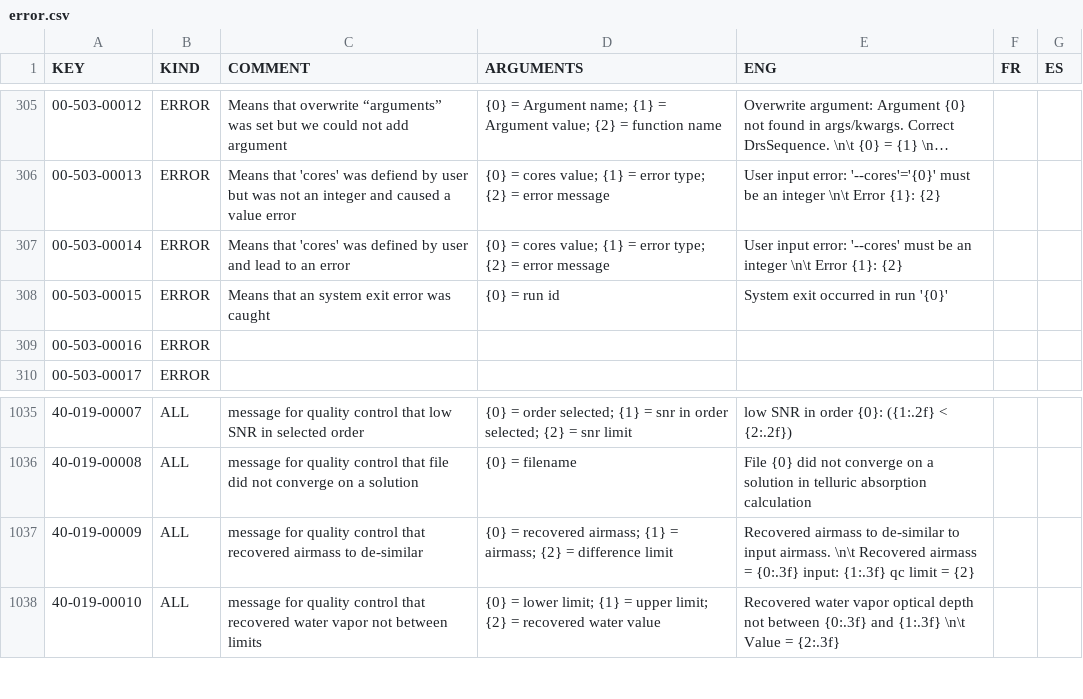
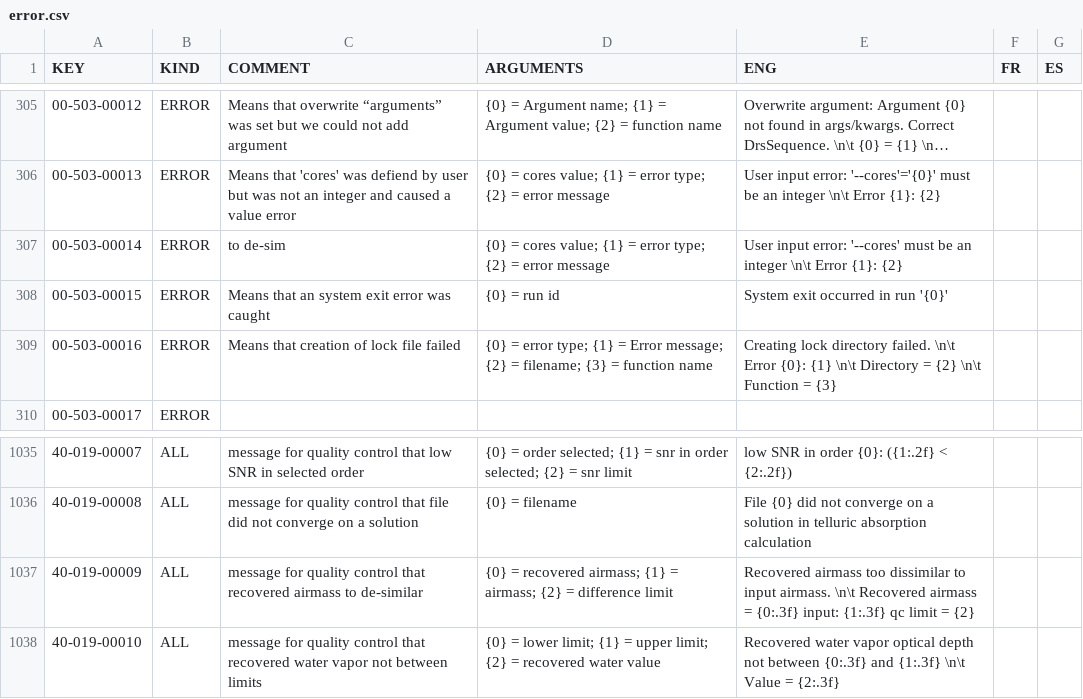
Before and after one commit to njcuk9999/apero-drs, a CSV file: apero/locale/databases/error.csv, drawn as a sheet; only a part is shown, gaps mark what is left out; long unchanged cells end in ….

Commit message:
update language database

```diff
--- a/apero/locale/databases/error.csv
+++ b/apero/locale/databases/error.csv
@@ -306,5 +306,5 @@
 "00-503-00013","ERROR","Means that 'cores'  was defiend by user but was not an integer and caused a value error","{0} = cores value; {1} = error type; {2} = error message","User input error: '--cores'='{0}' must be an integer \n\t Error {1}: {2}","",""
-"00-503-00014","ERROR","Means that 'cores' was defined by user and lead to an error","{0} = cores value; {1} = error type; {2} = error message","User input error: '--cores' must be an integer \n\t Error {1}: {2}","",""
+"00-503-00014","ERROR","to de-sim","{0} = cores value; {1} = error type; {2} = error message","User input error: '--cores' must be an integer \n\t Error {1}: {2}","",""
 "00-503-00015","ERROR","Means that an system exit error was caught","{0} = run id","System exit occurred in run '{0}'","",""
-"00-503-00016","ERROR","","","","",""
+"00-503-00016","ERROR","Means that creation of lock file failed","{0} = error type; {1} = Error message; {2} = filename; {3} = function name","Creating lock directory failed. \n\t Error {0}: {1} \n\t Directory = {2} \n\t Function = {3}","",""
 "00-503-00017","ERROR","","","","",""
@@ -1036,3 +1036,3 @@
 "40-019-00008","ALL","message for quality control that file did not converge on a solution","{0} = filename","File {0} did not converge on a solution in telluric absorption calculation","",""
-"40-019-00009","ALL","message for quality control that recovered airmass to de-similar","{0} = recovered airmass; {1} = airmass; {2} = difference limit","Recovered airmass to de-similar to input airmass. \n\t Recovered airmass = {0:.3f}  input: {1:.3f}   qc limit = {2}","",""
+"40-019-00009","ALL","message for quality control that recovered airmass to de-similar","{0} = recovered airmass; {1} = airmass; {2} = difference limit","Recovered airmass too dissimilar to input airmass. \n\t Recovered airmass = {0:.3f}  input: {1:.3f}   qc limit = {2}","",""
 "40-019-00010","ALL","message for quality control that recovered water vapor not between limits","{0} = lower limit; {1} = upper limit; {2} = recovered water value","Recovered water vapor optical depth not between {0:.3f} and {1:.3f} \n\t Value = {2:.3f}","",""
```
Also changed, not shown: 2 other files.
